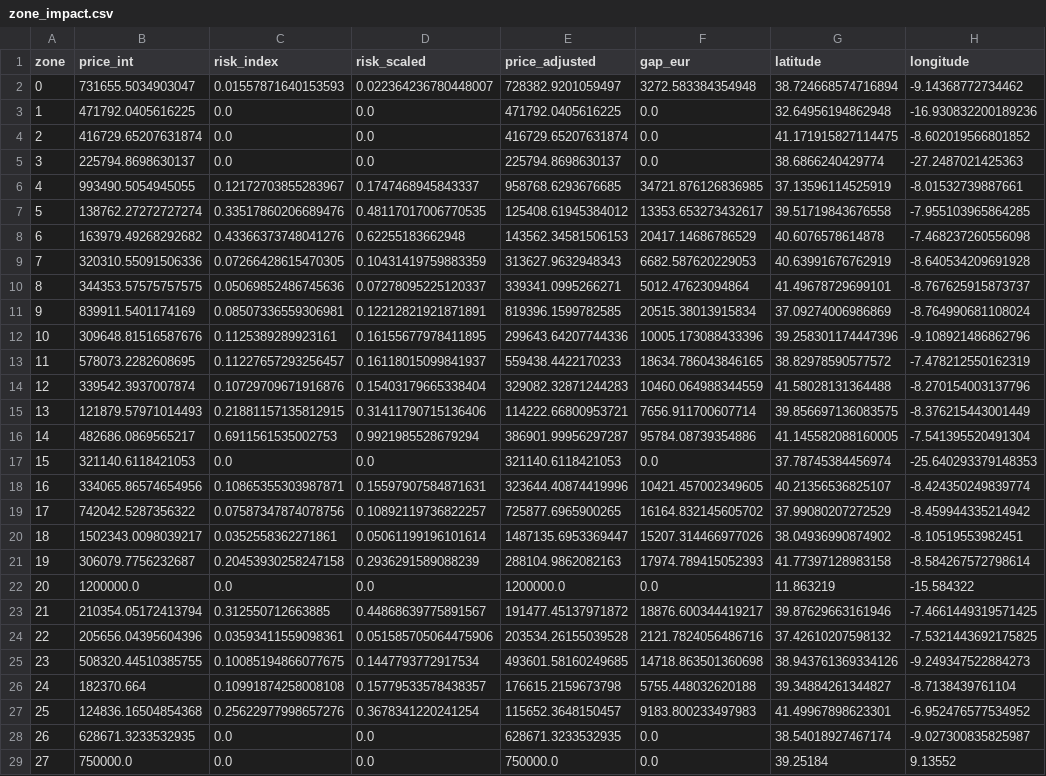
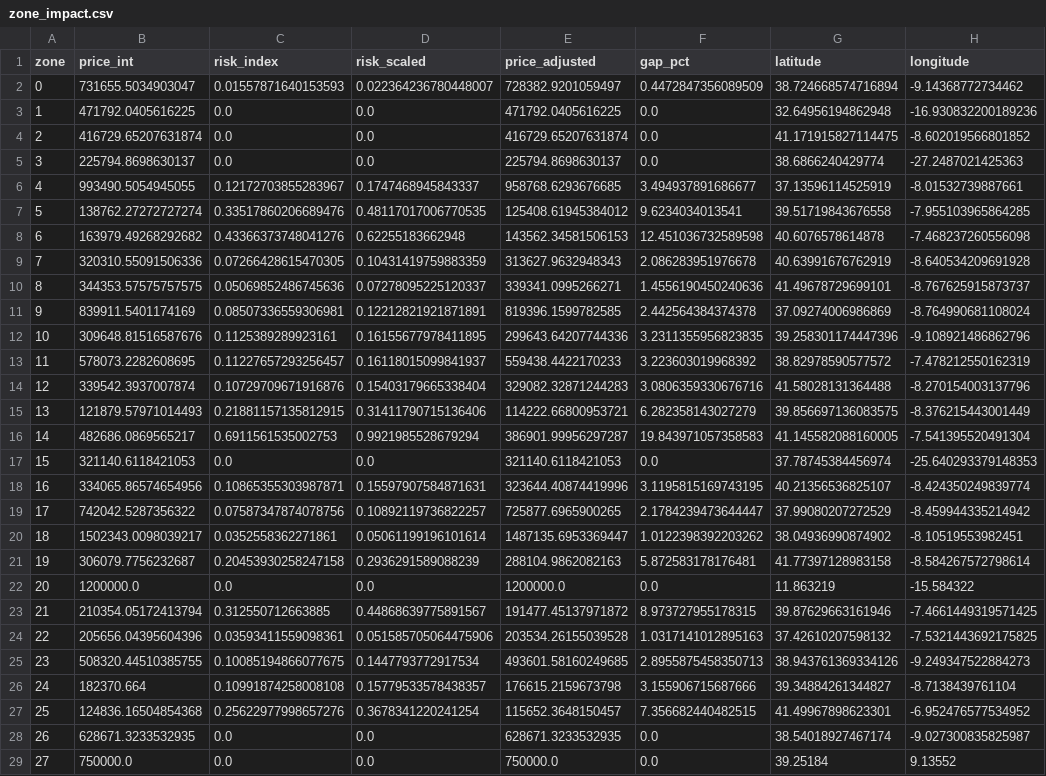
Before and after one commit to dufourlorenzo/safeyield, a CSV file: Data/processed/zone_impact.csv, drawn as a sheet; only a part is shown; the diff covers the shown part only; the diff names each change by its address in the sheet, - before the commit and + after, or states it on an @@ line.

```diff
--- a/Data/processed/zone_impact.csv
+++ b/Data/processed/zone_impact.csv
-F1: gap_eur
+F1: gap_pct
-F2 (gap_pct): 3272.583384354948
+F2 (gap_pct): 0.4472847356089509
-F6 (gap_pct): 34721.876126836985
+F6 (gap_pct): 3.494937891686677
-F7 (gap_pct): 13353.653273432617
+F7 (gap_pct): 9.6234034013541
-F8 (gap_pct): 20417.14686786529
+F8 (gap_pct): 12.451036732589598
-F9 (gap_pct): 6682.587620229053
+F9 (gap_pct): 2.086283951976678
-F10 (gap_pct): 5012.47623094864
+F10 (gap_pct): 1.4556190450240636
-F11 (gap_pct): 20515.38013915834
+F11 (gap_pct): 2.442564384374378
-F12 (gap_pct): 10005.173088433396
+F12 (gap_pct): 3.2311355956823835
-F13 (gap_pct): 18634.786043846165
+F13 (gap_pct): 3.223603019968392
-F14 (gap_pct): 10460.064988344559
+F14 (gap_pct): 3.0806359330676716
-F15 (gap_pct): 7656.911700607714
+F15 (gap_pct): 6.282358143027279
-F16 (gap_pct): 95784.08739354886
+F16 (gap_pct): 19.843971057358583
-F18 (gap_pct): 10421.457002349605
+F18 (gap_pct): 3.1195815169743195
-F19 (gap_pct): 16164.832145605702
+F19 (gap_pct): 2.1784239473644447
-F20 (gap_pct): 15207.314466977026
+F20 (gap_pct): 1.0122398392203262
-F21 (gap_pct): 17974.789415052393
+F21 (gap_pct): 5.872583178176481
-F23 (gap_pct): 18876.600344419217
+F23 (gap_pct): 8.973727955178315
-F24 (gap_pct): 2121.7824056486716
+F24 (gap_pct): 1.0317141012895163
-F25 (gap_pct): 14718.863501360698
+F25 (gap_pct): 2.8955875458350713
-F26 (gap_pct): 5755.448032620188
+F26 (gap_pct): 3.155906715687666
-F27 (gap_pct): 9183.800233497983
+F27 (gap_pct): 7.356682440482515
```
Also changed, not shown: 142 edited cells elsewhere in this file, 4 other files.
